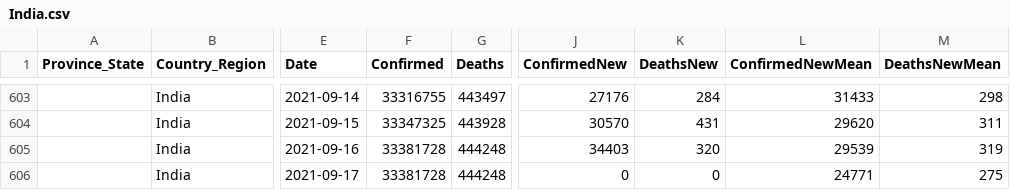
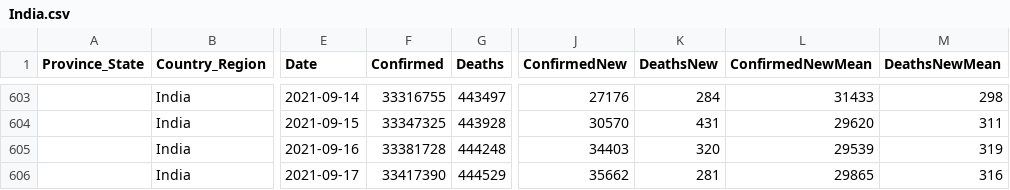
Before and after one commit to jpaulhart/BC-Covid-19-Data, a CSV file: CSV_Files/India.csv, drawn as a sheet; only a part is shown, gaps mark what is left out; the diff names each change by its address in the sheet, - before the commit and + after, or states it on an @@ line.

Commit message:
Daily update Sat Sep 18 02:29:04 PDT 2021

```diff
--- a/CSV_Files/India.csv
+++ b/CSV_Files/India.csv
-F606 (Confirmed): 33381728
+F606 (Confirmed): 33417390
-G606 (Deaths): 444248
+G606 (Deaths): 444529
-J606 (ConfirmedNew): 0
+J606 (ConfirmedNew): 35662
-K606 (DeathsNew): 0
+K606 (DeathsNew): 281
-L606 (ConfirmedNewMean): 24771
+L606 (ConfirmedNewMean): 29865
-M606 (DeathsNewMean): 275
+M606 (DeathsNewMean): 316
```
